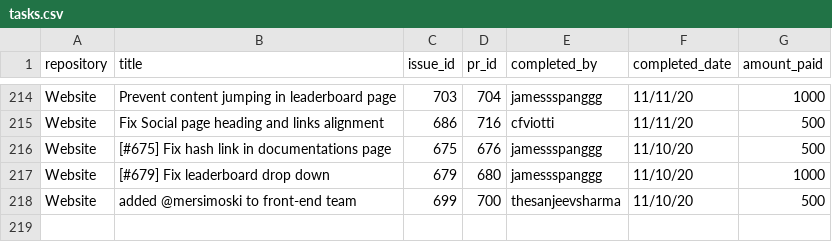
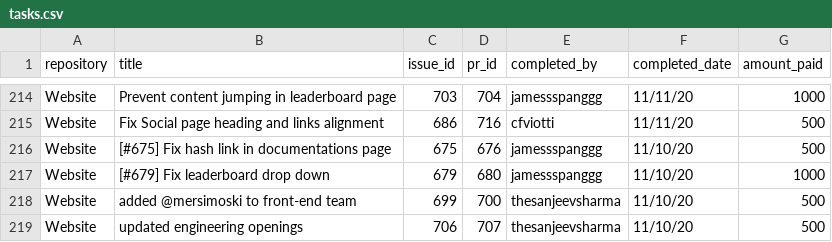
Before and after one commit to buckyroberts/Payment-Processor, a CSV file: csvs/tasks.csv, drawn as a sheet; only a part is shown, gaps mark what is left out; the diff names each change by its address in the sheet, - before the commit and + after, or states it on an @@ line.

Commit message:
Update tasks.csv

```diff
--- a/csvs/tasks.csv
+++ b/csvs/tasks.csv
+row 219: Website | updated engineering openings | 706 | 707 | thesanjeevsharma | 11/10/20 | 500
```
